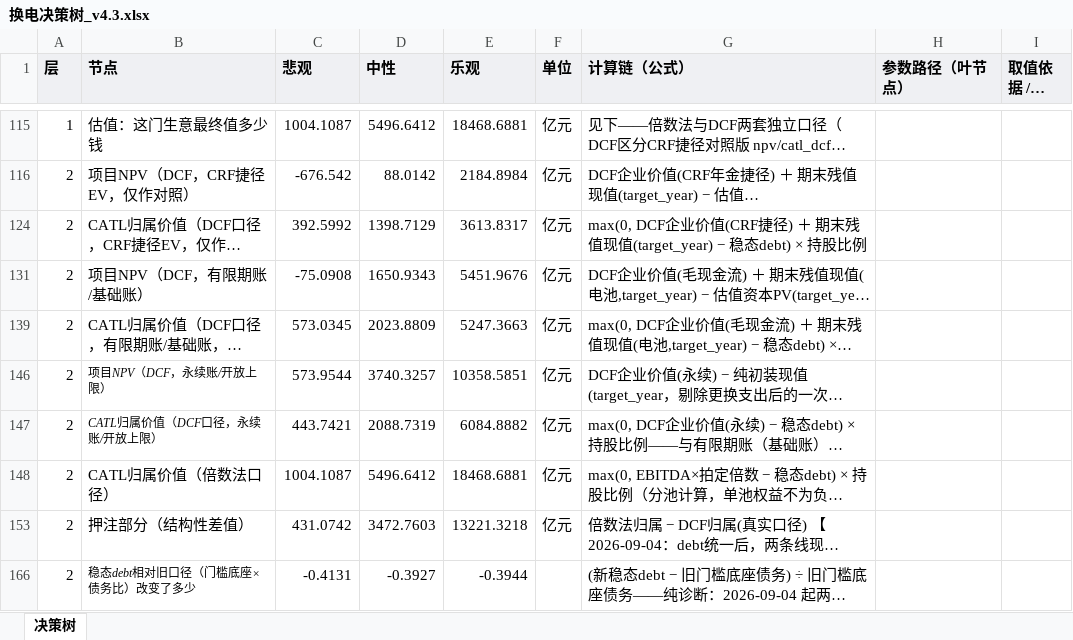
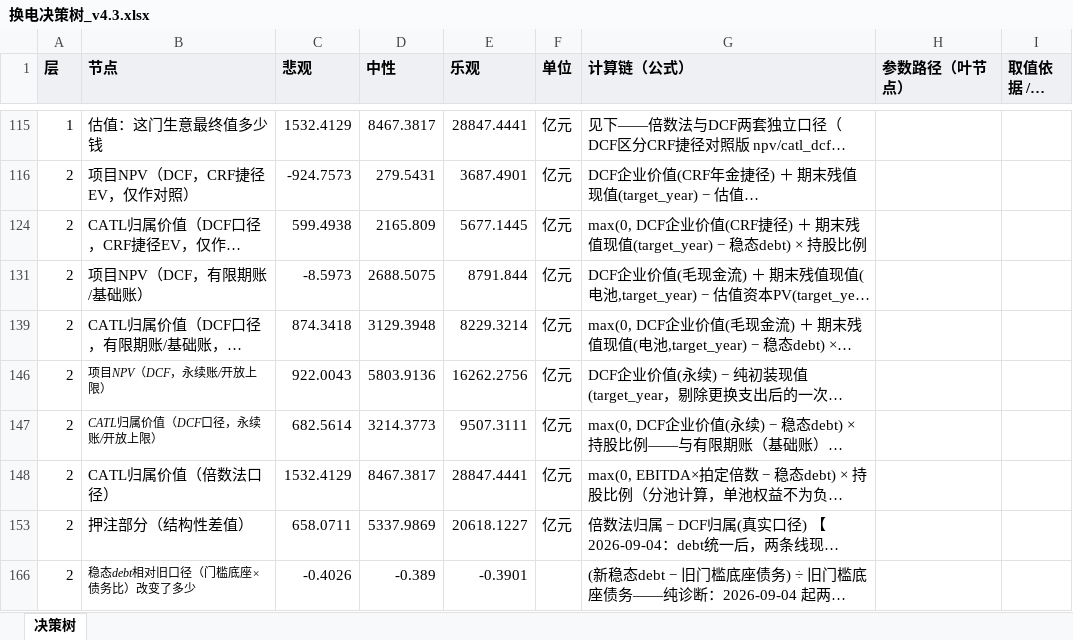
Before and after one commit to kedouzc/energy_ningde, an Excel workbook: 业务/换电/定量计算/换电战略决策模型_v4_3/outputs/换电决策树_v4.3.xlsx, sheet 决策树, drawn as a sheet; only a part is shown, gaps mark what is left out; long unchanged cells end in …; values as stored, in another font and other column widths than the file's, no borders; the diff covers the shown part only; the diff names each change by its address in the sheet, - before the commit and + after, or states it on an @@ line.

```diff
--- a/业务/换电/定量计算/换电战略决策模型_v4_3/outputs/换电决策树_v4.3.xlsx (sheet 决策树)
+++ b/业务/换电/定量计算/换电战略决策模型_v4_3/outputs/换电决策树_v4.3.xlsx (sheet 决策树)
-C115 (悲观): 1004.1087
+C115 (悲观): 1532.4129
-D115 (中性): 5496.6412
+D115 (中性): 8467.3817
-E115 (乐观): 18468.6881
+E115 (乐观): 28847.4441
-C116 (悲观): -676.542
+C116 (悲观): -924.7573
-D116 (中性): 88.0142
+D116 (中性): 279.5431
-E116 (乐观): 2184.8984
+E116 (乐观): 3687.4901
-C124 (悲观): 392.5992
+C124 (悲观): 599.4938
-D124 (中性): 1398.7129
+D124 (中性): 2165.809
-E124 (乐观): 3613.8317
+E124 (乐观): 5677.1445
-C131 (悲观): -75.0908
+C131 (悲观): -8.5973
-D131 (中性): 1650.9343
+D131 (中性): 2688.5075
-E131 (乐观): 5451.9676
+E131 (乐观): 8791.844
-C139 (悲观): 573.0345
+C139 (悲观): 874.3418
-D139 (中性): 2023.8809
+D139 (中性): 3129.3948
-E139 (乐观): 5247.3663
+E139 (乐观): 8229.3214
-C146 (悲观): 573.9544
+C146 (悲观): 922.0043
-D146 (中性): 3740.3257
+D146 (中性): 5803.9136
-E146 (乐观): 10358.5851
+E146 (乐观): 16262.2756
-C147 (悲观): 443.7421
+C147 (悲观): 682.5614
-D147 (中性): 2088.7319
+D147 (中性): 3214.3773
-E147 (乐观): 6084.8882
+E147 (乐观): 9507.3111
-C148 (悲观): 1004.1087
+C148 (悲观): 1532.4129
-D148 (中性): 5496.6412
+D148 (中性): 8467.3817
-E148 (乐观): 18468.6881
+E148 (乐观): 28847.4441
-C153 (悲观): 431.0742
+C153 (悲观): 658.0711
-D153 (中性): 3472.7603
+D153 (中性): 5337.9869
-E153 (乐观): 13221.3218
+E153 (乐观): 20618.1227
-C166 (悲观): -0.4131
+C166 (悲观): -0.4026
-D166 (中性): -0.3927
+D166 (中性): -0.389
-E166 (乐观): -0.3944
+E166 (乐观): -0.3901
```
Also changed, not shown: 42 edited cells elsewhere in this sheet, hidden cells, 业务/换电/定量计算/换电战略决策模型_v4_3/outputs/换电模型_参数与血缘_v4.3.xlsx, 42 other files.
